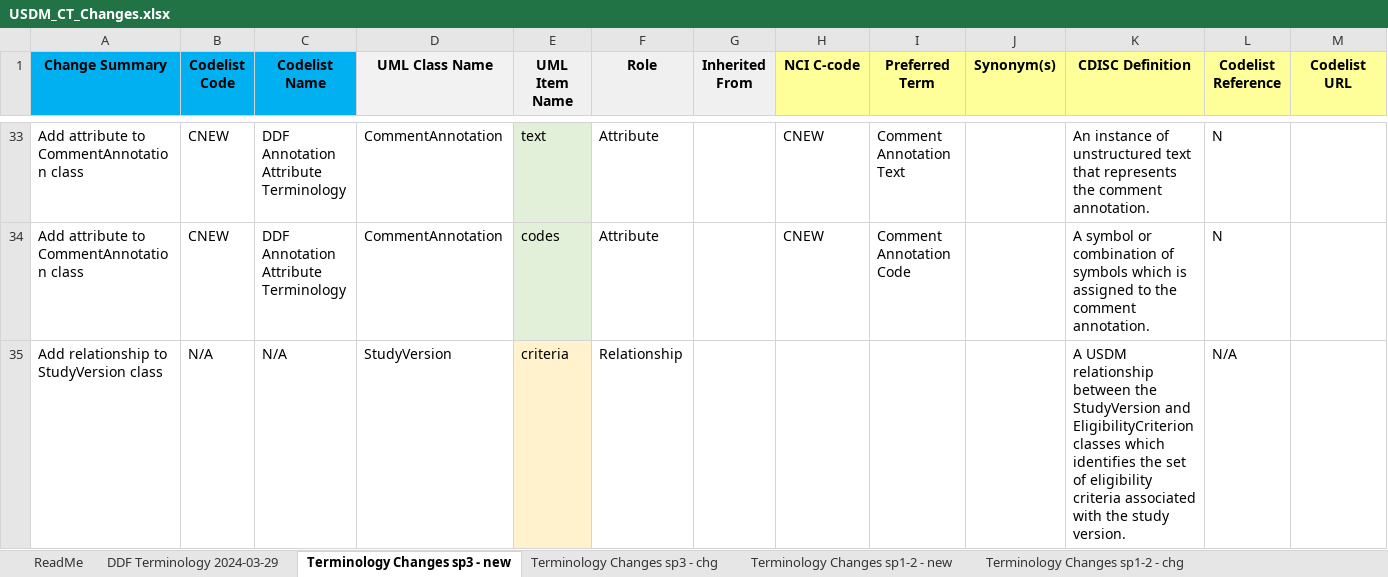
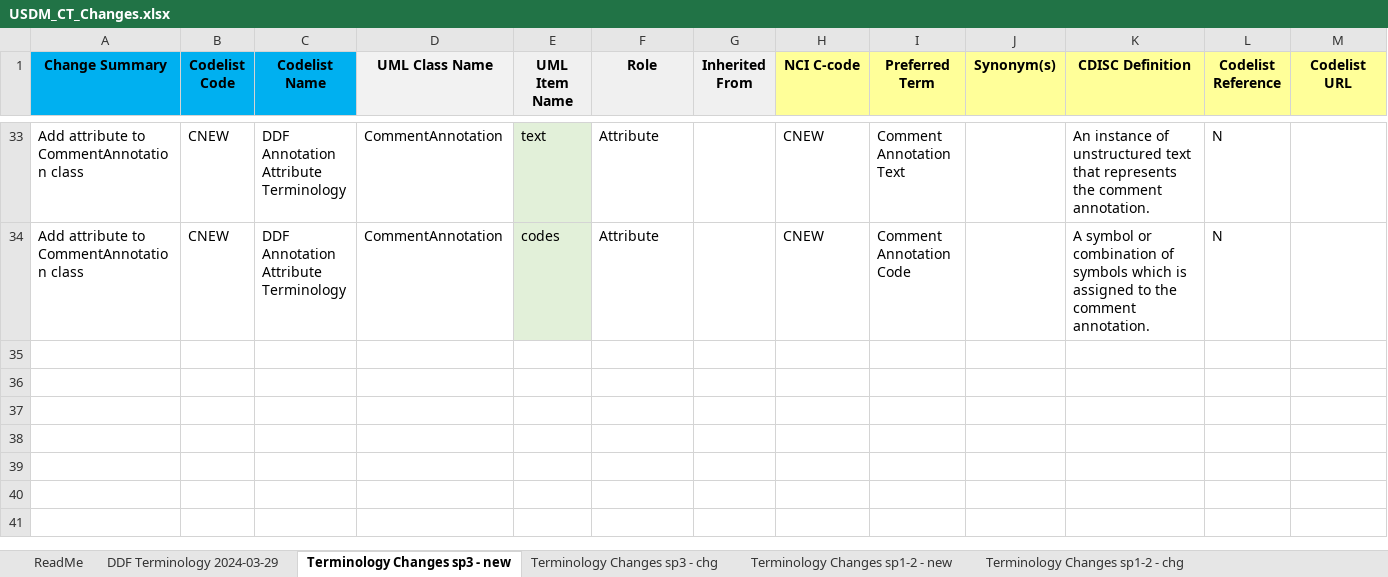
Before and after one commit to cdisc-org/DDF-RA, an Excel workbook: Deliverables/CT/USDM_CT_Changes.xlsx, sheet Terminology Changes sp3 - new, drawn as a sheet; only a part is shown, gaps mark what is left out; values as stored, in another font and other column widths than the file's, no borders; the diff names each change by its address in the sheet, - before the commit and + after, or states it on an @@ line.

```diff
--- a/Deliverables/CT/USDM_CT_Changes.xlsx (sheet Terminology Changes sp3 - new)
+++ b/Deliverables/CT/USDM_CT_Changes.xlsx (sheet Terminology Changes sp3 - new)
-row 35: Add relationship to StudyVersion class | N/A | N/A | StudyVersion | criteria | Relationship |  |  |  |  | A USDM relationship between the StudyVersion and EligibilityCriterion classes which identifies the set of eligibility criteria associated with the study version. | N/A
```
Also changed, not shown: Deliverables/CT/USDM_CT.xlsx.
